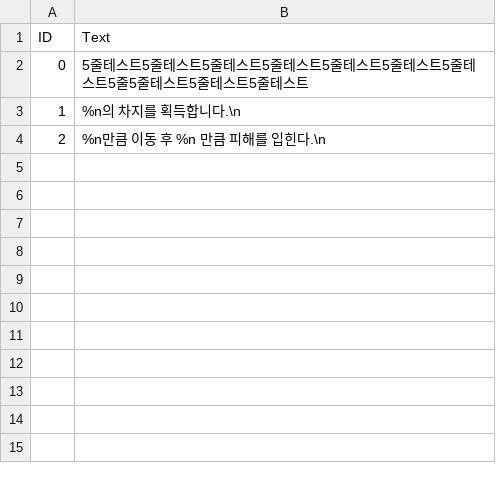
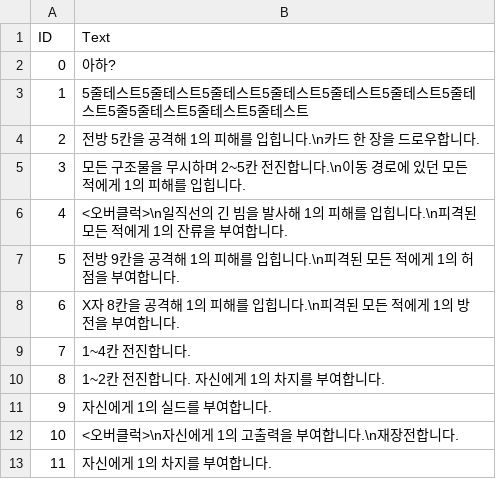
Before and after one commit to SeongU01/GA_6th_2Q_Project, a CSV file: Client/Resources/Data/Card/OptionText.csv, drawn as a sheet.

Commit message:
Card, AdditiveState, Player Updare
[Card]
이동한 경로를 공격하는 카드 효과 추가

[AdditiveState]
잘못된 인덱스 접근하던 코드 수정

[AttackCollider]
공격에 대한 정보도 같이 담도록 수정

[Player]
카드로 공격한 효과에 대한 충돌 이벤트 추가

```diff
--- a/Client/Resources/Data/Card/OptionText.csv
+++ b/Client/Resources/Data/Card/OptionText.csv
@@ -1,4 +1,13 @@
 ID,Text
-0,5줄테스트5줄테스트5줄테스트5줄테스트5줄테스트5줄테스트5줄테스트5줄5줄테스트5줄테스트5줄테스트
-1,%n의 차지를 획득합니다.\n
-2,%n만큼 이동 후 %n 만큼 피해를 입힌다.\n
+0,아하?
+1,5줄테스트5줄테스트5줄테스트5줄테스트5줄테스트5줄테스트5줄테스트5줄5줄테스트5줄테스트5줄테스트
+2,전방 5칸을 공격해 1의 피해를 입힙니다.\n카드 한 장을 드로우합니다.
+3,모든 구조물을 무시하며 2~5칸 전진합니다.\n이동 경로에 있던 모든 적에게 1의 피해를 입힙니다.
+4,<오버클럭>\n일직선의 긴 빔을 발사해 1의 피해를 입힙니다.\n피격된 모든 적에게 1의 잔류을 부여합니다.
+5,전방 9칸을 공격해 1의 피해를 입힙니다.\n피격된 모든 적에게 1의 허점을 부여합니다.
+6,X자 8칸을 공격해 1의 피해를 입힙니다.\n피격된 모든 적에게 1의 방전을 부여합니다.
+7,1~4칸 전진합니다.
+8,1~2칸 전진합니다. 자신에게 1의 차지를 부여합니다.
+9,자신에게 1의 실드를 부여합니다.
+10,<오버클럭>\n자신에게 1의 고출력을 부여합니다.\n재장전합니다.
+11,자신에게 1의 차지를 부여합니다.
```
Also changed, not shown: Client/Resources/Data/Card/Card.csv, 26 other files.
